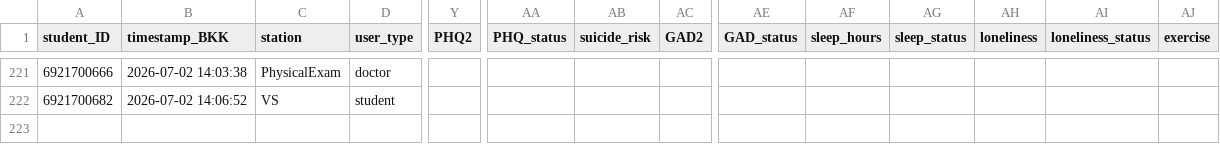
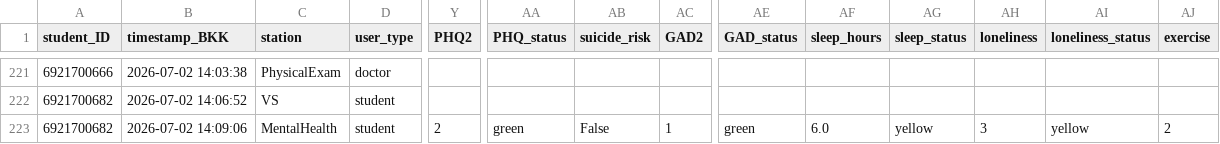
Before and after one commit to PythonianSt/PE2026, a CSV file: student_registry_log.csv, drawn as a sheet; only a part is shown, gaps mark what is left out; rows hold the shown columns only; the diff names each change by its address in the sheet, - before the commit and + after, or states it on an @@ line.

Commit message:
Append MentalHealth data 2026-07-02 14:09:07

```diff
--- a/student_registry_log.csv
+++ b/student_registry_log.csv
+row 223: 6921700682 | 2026-07-02 14:09:06 | MentalHealth | student | 2 | green | False | 1 | green | 6.0 | yellow | 3 | yellow | 2
```
